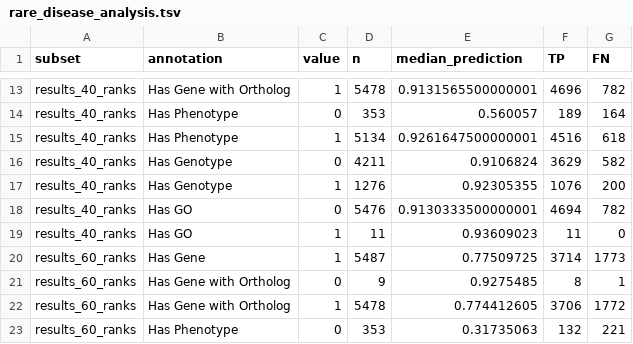
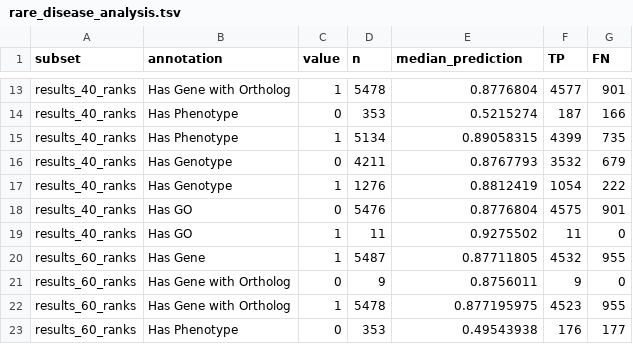
Before and after one commit to kcortes133/EdgePrediction, a TSV file: analysis/data/rare_disease_analysis.tsv, drawn as a sheet; only a part is shown, gaps mark what is left out; the diff covers the shown part only; the diff names each change by its address in the sheet, - before the commit and + after, or states it on an @@ line.

```diff
--- a/analysis/data/rare_disease_analysis.tsv
+++ b/analysis/data/rare_disease_analysis.tsv
-E13 (median_prediction): 0.9131565500000001
+E13 (median_prediction): 0.8776804
-F13 (TP): 4696
+F13 (TP): 4577
-G13 (FN): 782
+G13 (FN): 901
-E14 (median_prediction): 0.560057
+E14 (median_prediction): 0.5215274
-F14 (TP): 189
+F14 (TP): 187
-G14 (FN): 164
+G14 (FN): 166
-E15 (median_prediction): 0.9261647500000001
+E15 (median_prediction): 0.89058315
-F15 (TP): 4516
+F15 (TP): 4399
-G15 (FN): 618
+G15 (FN): 735
-E16 (median_prediction): 0.9106824
+E16 (median_prediction): 0.8767793
-F16 (TP): 3629
+F16 (TP): 3532
-G16 (FN): 582
+G16 (FN): 679
-E17 (median_prediction): 0.92305355
+E17 (median_prediction): 0.8812419
-F17 (TP): 1076
+F17 (TP): 1054
-G17 (FN): 200
+G17 (FN): 222
-E18 (median_prediction): 0.9130333500000001
+E18 (median_prediction): 0.8776804
-F18 (TP): 4694
+F18 (TP): 4575
-G18 (FN): 782
+G18 (FN): 901
-E19 (median_prediction): 0.93609023
+E19 (median_prediction): 0.9275502
-E20 (median_prediction): 0.77509725
+E20 (median_prediction): 0.87711805
-F20 (TP): 3714
+F20 (TP): 4532
-G20 (FN): 1773
+G20 (FN): 955
-E21 (median_prediction): 0.9275485
+E21 (median_prediction): 0.8756011
-F21 (TP): 8
+F21 (TP): 9
-G21 (FN): 1
+G21 (FN): 0
-E22 (median_prediction): 0.774412605
+E22 (median_prediction): 0.877195975
-F22 (TP): 3706
+F22 (TP): 4523
-G22 (FN): 1772
+G22 (FN): 955
-E23 (median_prediction): 0.31735063
+E23 (median_prediction): 0.49543938
-F23 (TP): 132
+F23 (TP): 176
-G23 (FN): 221
+G23 (FN): 177
```
Also changed, not shown: 94 edited cells elsewhere in this file, analysis/data/comparison_figures_rand.tsv, analysis/data/comparison_figures_randTP_filtered.tsv, 30 other files.
